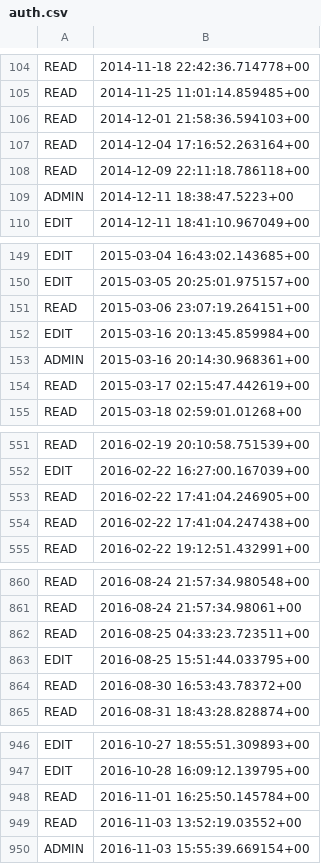
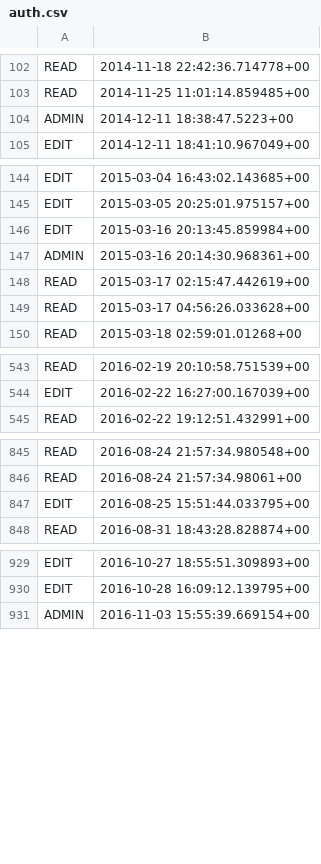
Before and after one commit to databrary/assets, a CSV file: figures/authOverTimeGraph/auth.csv, drawn as a sheet; only a part is shown, gaps mark what is left out; removed rows and columns are numbered as before the commit, all else as after; the diff covers the shown part only; the diff names each change by its address in the sheet, - before the commit and + after, or states it on an @@ line.

```diff
--- a/figures/authOverTimeGraph/auth.csv
+++ b/figures/authOverTimeGraph/auth.csv
-row 106: READ | 2014-12-01 21:58:36.594103+00
-row 107: READ | 2014-12-04 17:16:52.263164+00
-row 108: READ | 2014-12-09 22:11:18.786118+00
-row 151: READ | 2015-03-06 23:07:19.264151+00
+row 149: READ | 2015-03-17 04:56:26.033628+00
-row 553: READ | 2016-02-22 17:41:04.246905+00
-row 554: READ | 2016-02-22 17:41:04.247438+00
-row 862: READ | 2016-08-25 04:33:23.723511+00
-row 864: READ | 2016-08-30 16:53:43.78372+00
-row 948: READ | 2016-11-01 16:25:50.145784+00
-row 949: READ | 2016-11-03 13:52:19.03552+00
```
Also changed, not shown: 72 added rows and 13 removed rows elsewhere in this file, 1 other file.
